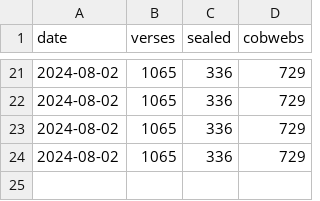
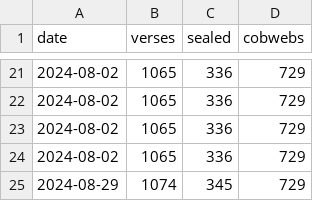
Before and after one commit to PaulieGlot/lipu-sewi, a CSV file: stats/completion.csv, drawn as a sheet; only a part is shown, gaps mark what is left out; the diff names each change by its address in the sheet, - before the commit and + after, or states it on an @@ line.

Commit message:
regenerated full.md, 1074 verses completed (345 sealed, 729 cobwebs).

```diff
--- a/stats/completion.csv
+++ b/stats/completion.csv
+row 25: 2024-08-29 | 1074 | 345 | 729
```
Also changed, not shown: 2 other files.
